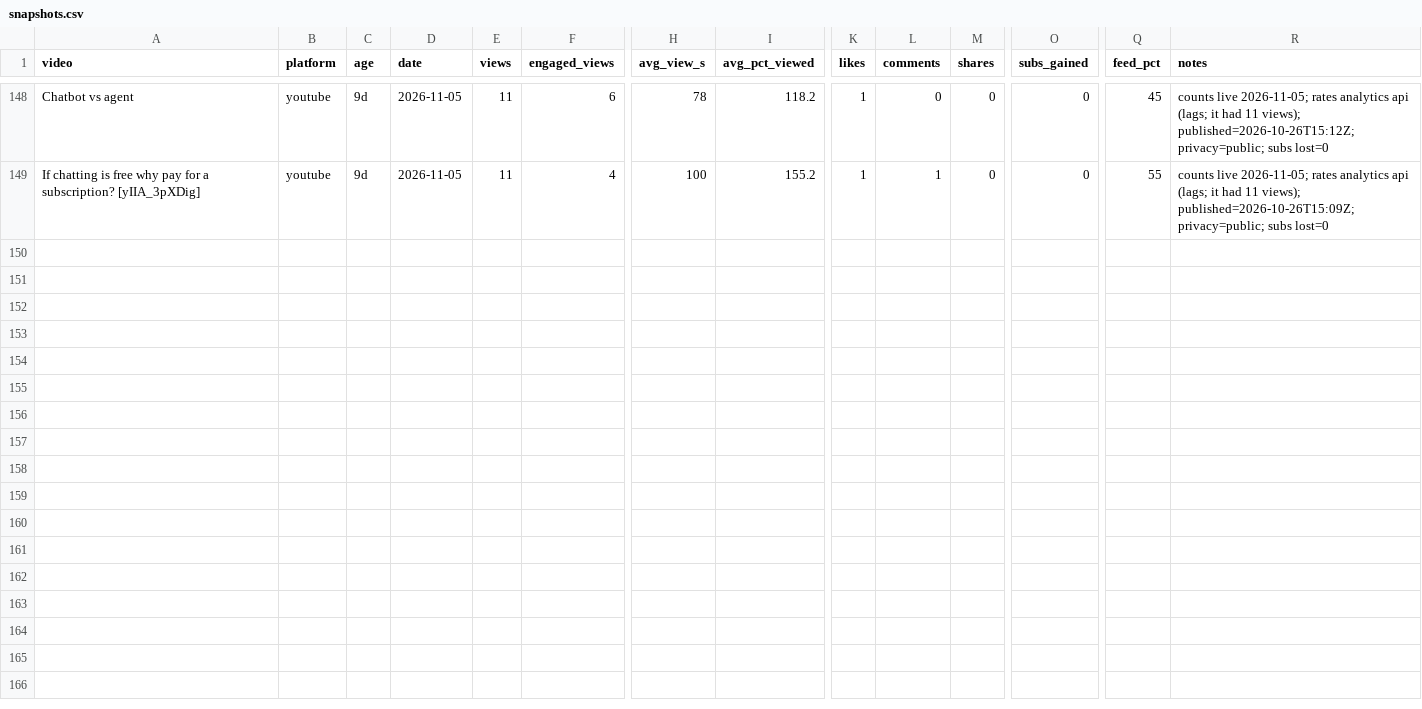
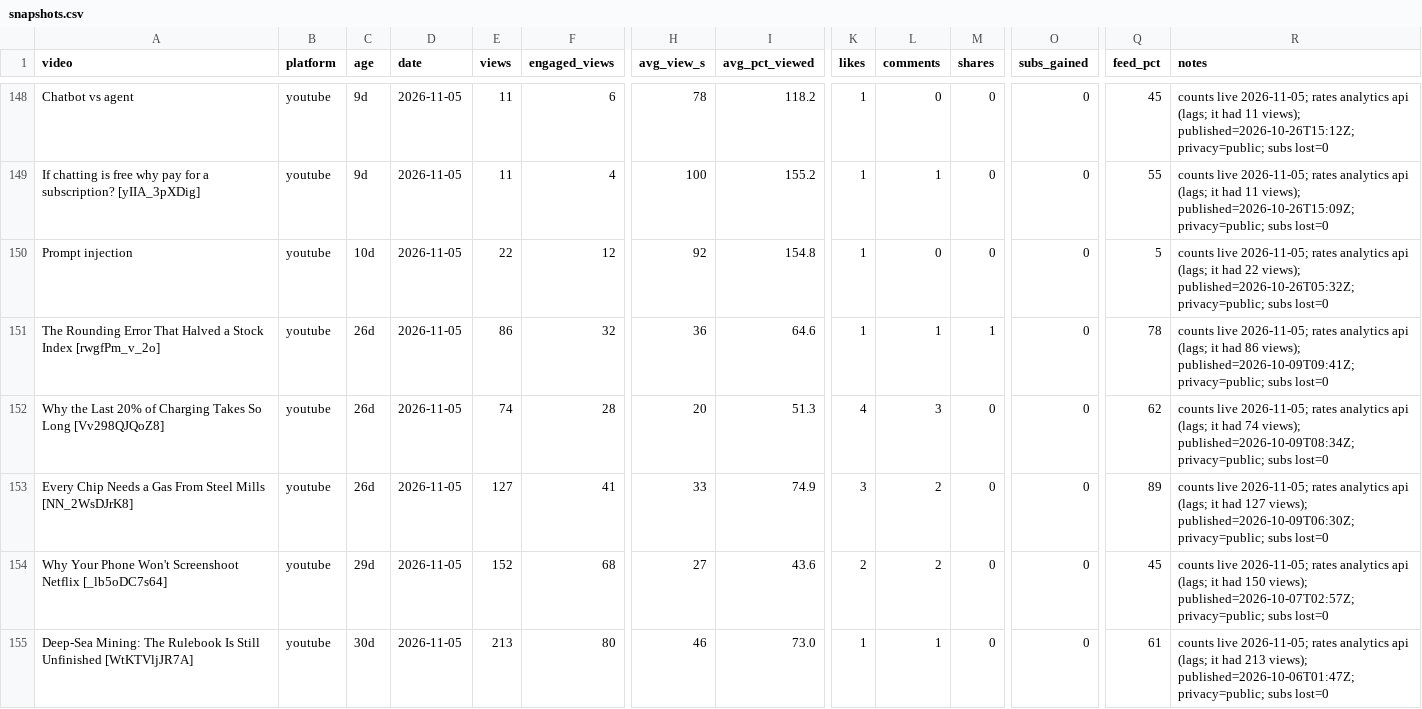
Before and after one commit to Ridnois/ai_shorts, a CSV file: Analytics/snapshots.csv, drawn as a sheet; only a part is shown, gaps mark what is left out; rows hold the shown columns only; the diff covers the shown part only; the diff names each change by its address in the sheet, - before the commit and + after, or states it on an @@ line.

```diff
--- a/Analytics/snapshots.csv
+++ b/Analytics/snapshots.csv
+row 150: Prompt injection | youtube | 10d | 2026-11-05 | 22 | 12 | 92 | 154.8 | 1 | 0 | 0 | 0 | 5 | counts live 2026-11-05; rates analytics api (lags; it had 22 views); published=2026-10-26T05:32Z; privacy=public; subs lost=0
+row 151: The Rounding Error That Halved a Stock Index [rwgfPm_v_2o] | youtube | 26d | 2026-11-05 | 86 | 32 | 36 | 64.6 | 1 | 1 | 1 | 0 | 78 | counts live 2026-11-05; rates analytics api (lags; it had 86 views); published=2026-10-09T09:41Z; privacy=public; subs lost=0
+row 152: Why the Last 20% of Charging Takes So Long [Vv298QJQoZ8] | youtube | 26d | 2026-11-05 | 74 | 28 | 20 | 51.3 | 4 | 3 | 0 | 0 | 62 | counts live 2026-11-05; rates analytics api (lags; it had 74 views); published=2026-10-09T08:34Z; privacy=public; subs lost=0
+row 153: Every Chip Needs a Gas From Steel Mills [NN_2WsDJrK8] | youtube | 26d | 2026-11-05 | 127 | 41 | 33 | 74.9 | 3 | 2 | 0 | 0 | 89 | counts live 2026-11-05; rates analytics api (lags; it had 127 views); published=2026-10-09T06:30Z; privacy=public; subs lost=0
+row 154: Why Your Phone Won't Screenshoot Netflix [_lb5oDC7s64] | youtube | 29d | 2026-11-05 | 152 | 68 | 27 | 43.6 | 2 | 2 | 0 | 0 | 45 | counts live 2026-11-05; rates analytics api (lags; it had 150 views); published=2026-10-07T02:57Z; privacy=public; subs lost=0
+row 155: Deep-Sea Mining: The Rulebook Is Still Unfinished [WtKTVljJR7A] | youtube | 30d | 2026-11-05 | 213 | 80 | 46 | 73.0 | 1 | 1 | 0 | 0 | 61 | counts live 2026-11-05; rates analytics api (lags; it had 213 views); published=2026-10-06T01:47Z; privacy=public; subs lost=0
```
Also changed, not shown: 6 added rows elsewhere in this file, 3 other files.
